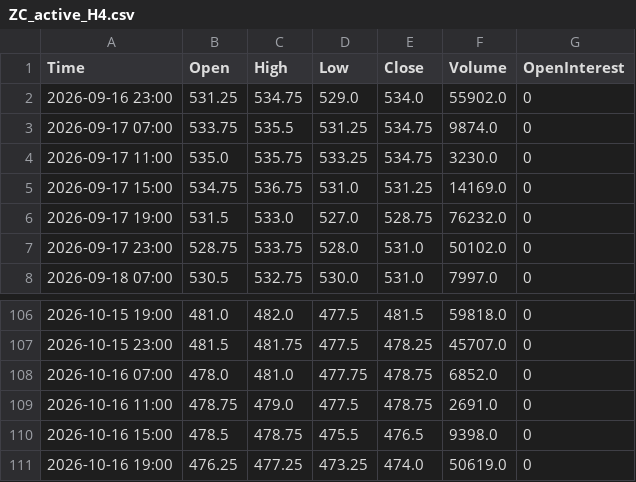
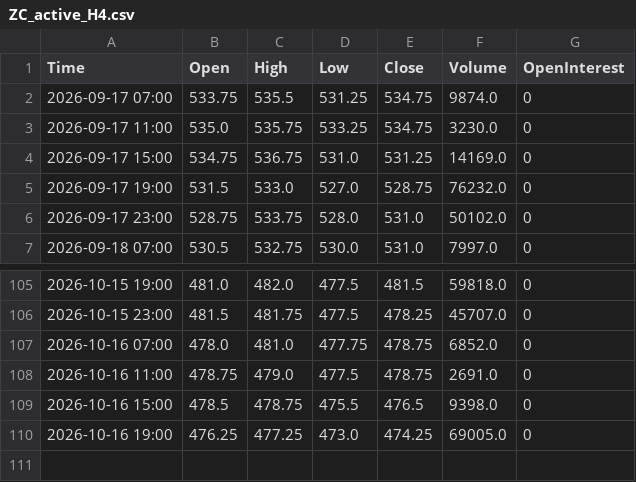
Before and after one commit to Thang-Cbot/dashboard, a CSV file: Data/output/ZC_active_H4.csv, drawn as a sheet; only a part is shown, gaps mark what is left out.

```diff
--- a/Data/output/ZC_active_H4.csv
+++ b/Data/output/ZC_active_H4.csv
@@ -1,3 +1,2 @@
 Time,Open,High,Low,Close,Volume,OpenInterest
-2026-09-16 23:00,531.25,534.75,529.0,534.0,55902.0,0
 2026-09-17 07:00,533.75,535.5,531.25,534.75,9874.0,0
@@ -110,2 +109,2 @@ Time,Open,High,Low,Close,Volume,OpenInterest
 2026-10-16 15:00,478.5,478.75,475.5,476.5,9398.0,0
-2026-10-16 19:00,476.25,477.25,473.25,474.0,50619.0,0
+2026-10-16 19:00,476.25,477.25,473.0,474.25,69005.0,0
```
Also changed, not shown: Data/output/ZW_active_H4.csv, 3 other files.
